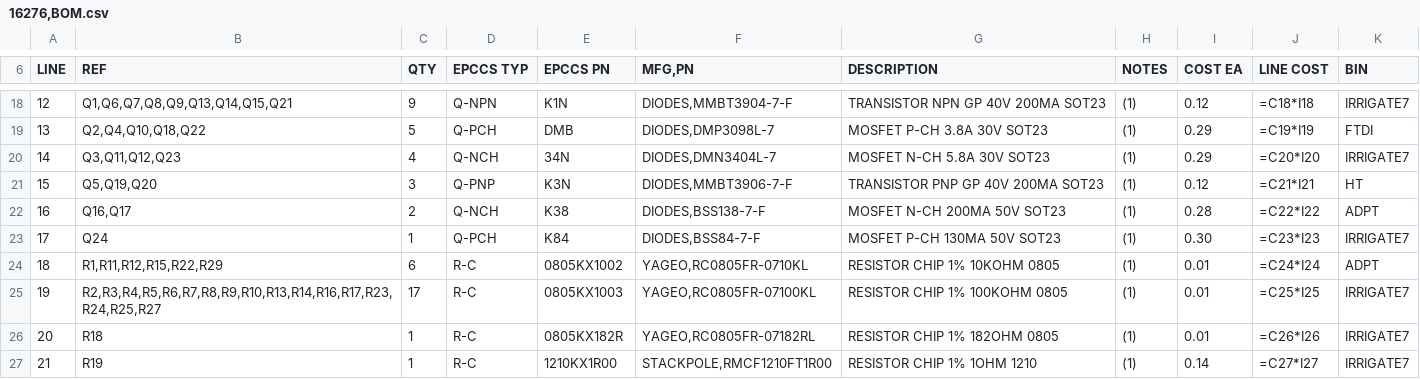
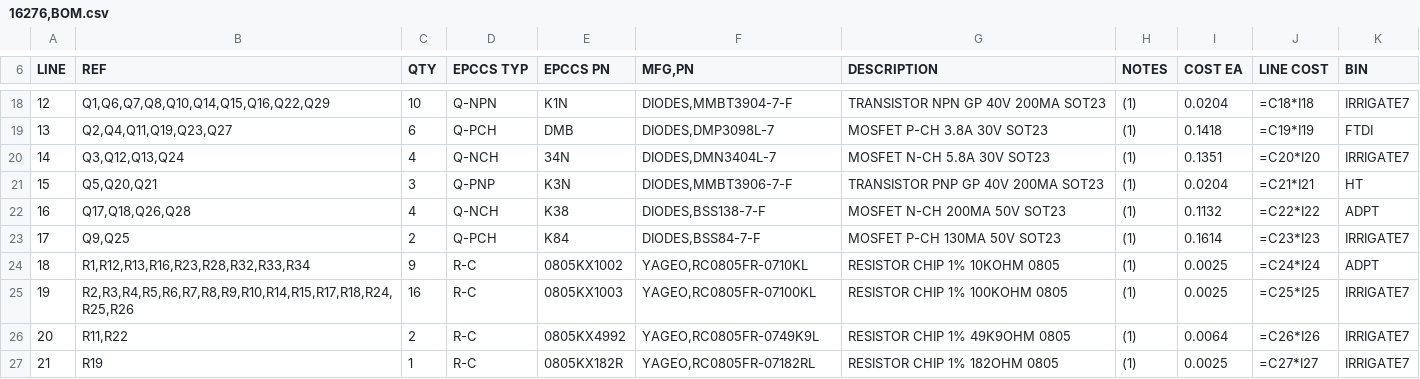
Before and after one commit to epccs/Driver, a CSV file: K3/Design/16276,BOM.csv, drawn as a sheet; only a part is shown, gaps mark what is left out; the diff covers the shown part only; the diff names each change by its address in the sheet, - before the commit and + after, or states it on an @@ line.

```diff
--- a/K3/Design/16276,BOM.csv
+++ b/K3/Design/16276,BOM.csv
@@ column A (LINE) renumbered between rows 10 and 38 @@
-B18 (REF): Q1,Q6,Q7,Q8,Q9,Q13,Q14,Q15,Q21
+B18 (REF): Q1,Q6,Q7,Q8,Q10,Q14,Q15,Q16,Q22,Q29
-C18 (QTY): 9
+C18 (QTY): 10
-I18 (COST EA): 0.12
+I18 (COST EA): 0.0204
-B19 (REF): Q2,Q4,Q10,Q18,Q22
+B19 (REF): Q2,Q4,Q11,Q19,Q23,Q27
-C19 (QTY): 5
+C19 (QTY): 6
-I19 (COST EA): 0.29
+I19 (COST EA): 0.1418
-B20 (REF): Q3,Q11,Q12,Q23
+B20 (REF): Q3,Q12,Q13,Q24
-I20 (COST EA): 0.29
+I20 (COST EA): 0.1351
-B21 (REF): Q5,Q19,Q20
+B21 (REF): Q5,Q20,Q21
-I21 (COST EA): 0.12
+I21 (COST EA): 0.0204
-B22 (REF): Q16,Q17
+B22 (REF): Q17,Q18,Q26,Q28
-C22 (QTY): 2
+C22 (QTY): 4
-I22 (COST EA): 0.28
+I22 (COST EA): 0.1132
-B23 (REF): Q24
+B23 (REF): Q9,Q25
-C23 (QTY): 1
+C23 (QTY): 2
-I23 (COST EA): 0.30
+I23 (COST EA): 0.1614
-B24 (REF): R1,R11,R12,R15,R22,R29
+B24 (REF): R1,R12,R13,R16,R23,R28,R32,R33,R34
-C24 (QTY): 6
+C24 (QTY): 9
-I24:I25 (COST EA): 0.01
+I24:I25 (COST EA): 0.0025
-B25 (REF): R2,R3,R4,R5,R6,R7,R8,R9,R10,R13,R14,R16,R17,R23,R24,R25,R27
+B25 (REF): R2,R3,R4,R5,R6,R7,R8,R9,R10,R14,R15,R17,R18,R24,R25,R26
-C25 (QTY): 17
+C25 (QTY): 16
-B26 (REF): R18
+B26 (REF): R11,R22
-C26 (QTY): 1
+C26 (QTY): 2
-E26 (EPCCS PN): 0805KX182R
+E26 (EPCCS PN): 0805KX4992
-F26 (MFG,PN): YAGEO,RC0805FR-07182RL
+F26 (MFG,PN): YAGEO,RC0805FR-0749K9L
-G26 (DESCRIPTION): RESISTOR CHIP 1% 182OHM 0805
+G26 (DESCRIPTION): RESISTOR CHIP 1% 49K9OHM 0805
-I26 (COST EA): 0.01
+I26 (COST EA): 0.0064
-E27 (EPCCS PN): 1210KX1R00
+E27 (EPCCS PN): 0805KX182R
-F27 (MFG,PN): STACKPOLE,RMCF1210FT1R00
+F27 (MFG,PN): YAGEO,RC0805FR-07182RL
-G27 (DESCRIPTION): RESISTOR CHIP 1% 1OHM 1210
+G27 (DESCRIPTION): RESISTOR CHIP 1% 182OHM 0805
-I27 (COST EA): 0.14
+I27 (COST EA): 0.0025
```
Also changed, not shown: 4 added rows, 3 removed rows and 59 edited cells elsewhere in this file, 8 other files.
